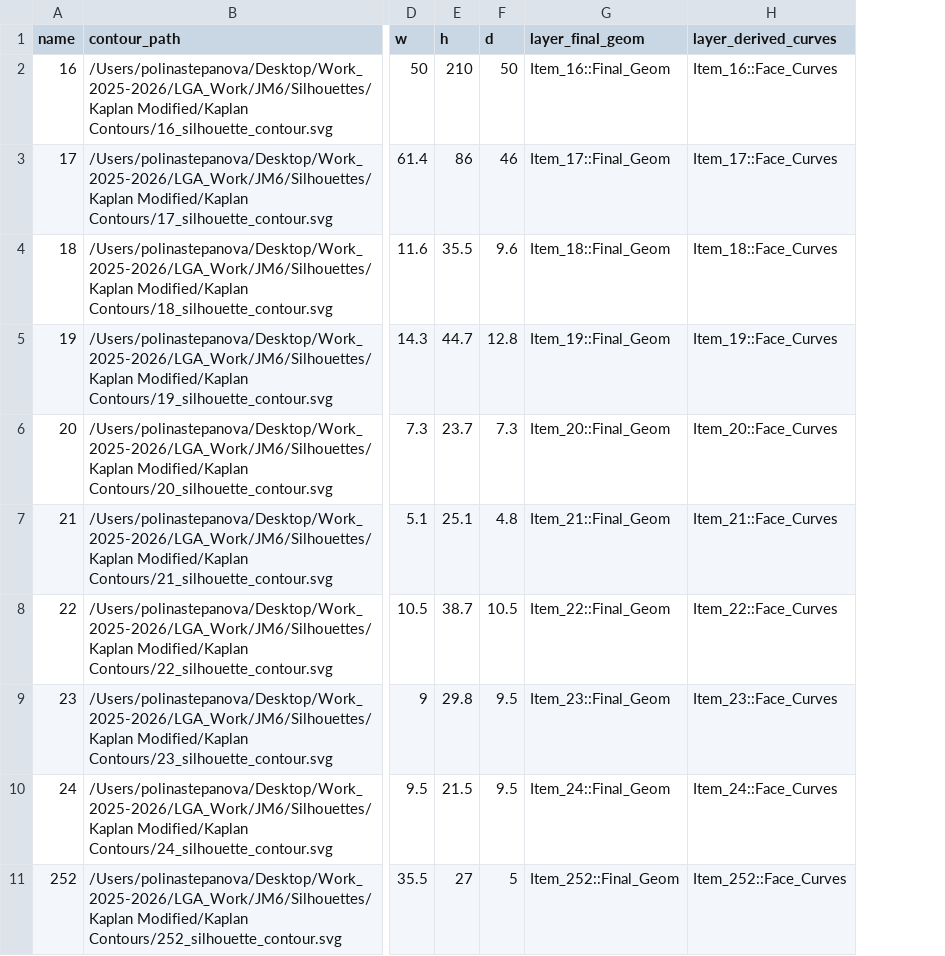
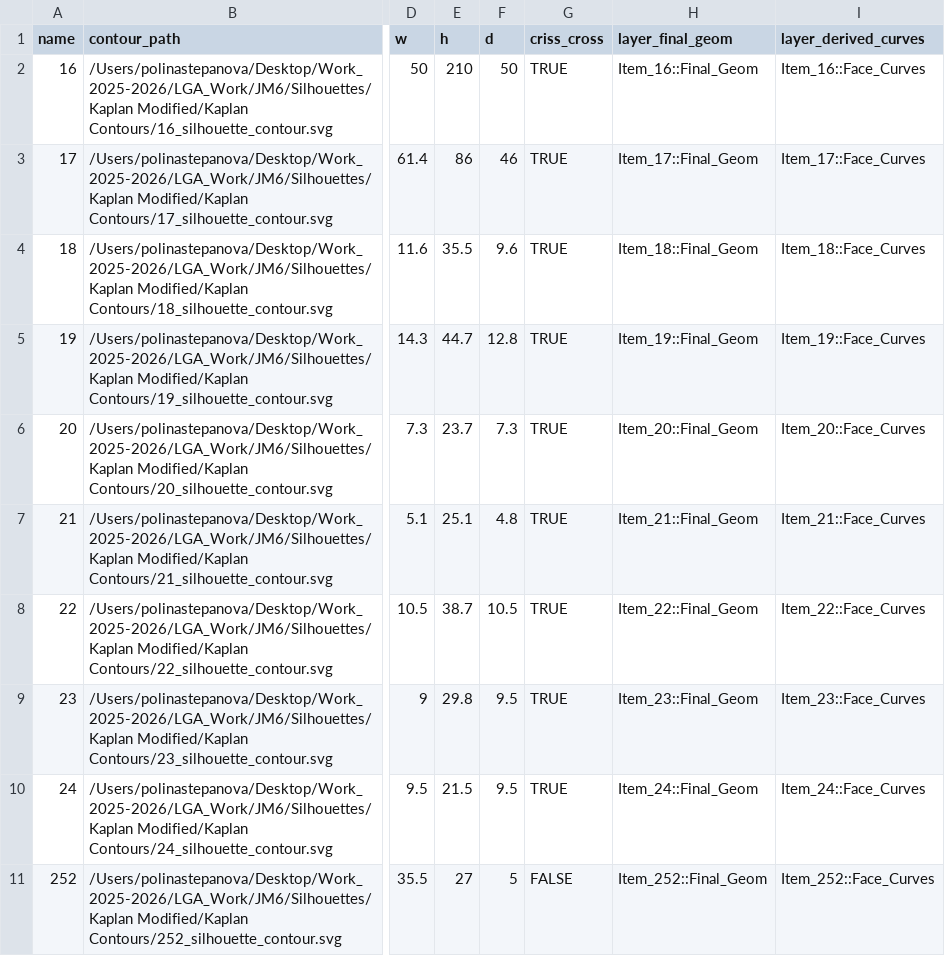
Before and after one commit to realpolya/lga_scripts, a CSV file: gh_checklist_workflow/build_kaplan.csv, drawn as a sheet; only a part is shown, gaps mark what is left out; the diff names each change by its address in the sheet, - before the commit and + after, or states it on an @@ line.

Commit message:
update png svg contour script

```diff
--- a/gh_checklist_workflow/build_kaplan.csv
+++ b/gh_checklist_workflow/build_kaplan.csv
+column G (criss_cross), rows 2-11: TRUE | TRUE | TRUE | TRUE | TRUE | TRUE | TRUE | TRUE | TRUE | FALSE
```
Also changed, not shown: 5 other files.
